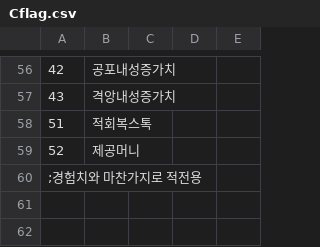
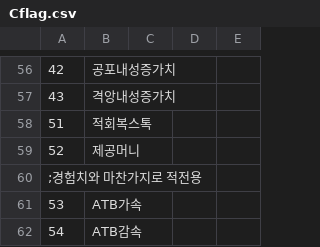
Before and after one commit to cyborgjcz/erachupa, a CSV file: CSV/Cflag.csv, drawn as a sheet; only a part is shown, gaps mark what is left out; the diff names each change by its address in the sheet, - before the commit and + after, or states it on an @@ line.

```diff
--- a/CSV/Cflag.csv
+++ b/CSV/Cflag.csv
+row 61: 53 | ATB가속
+row 62: 54 | ATB감속
```
Also changed, not shown: 3 other files.
